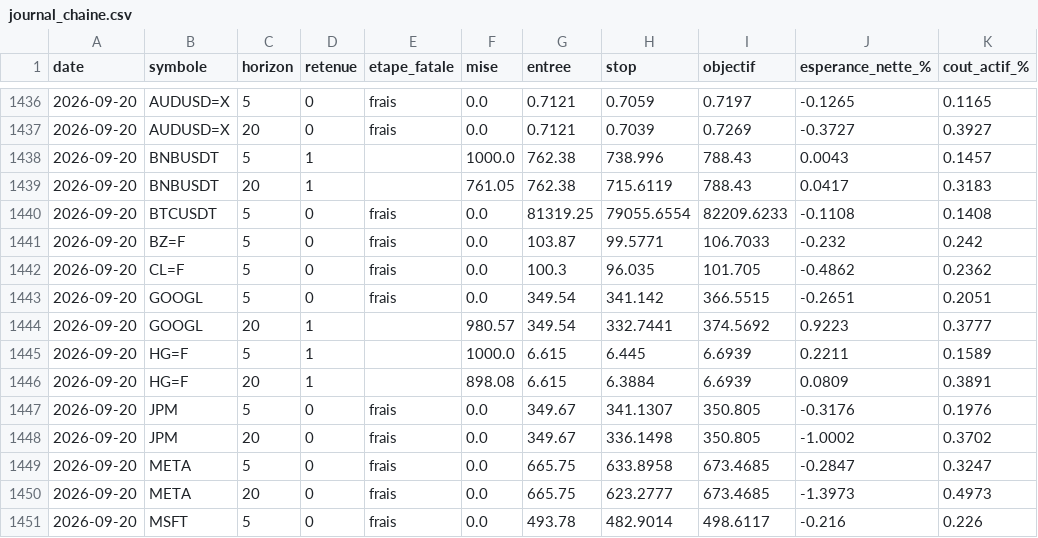
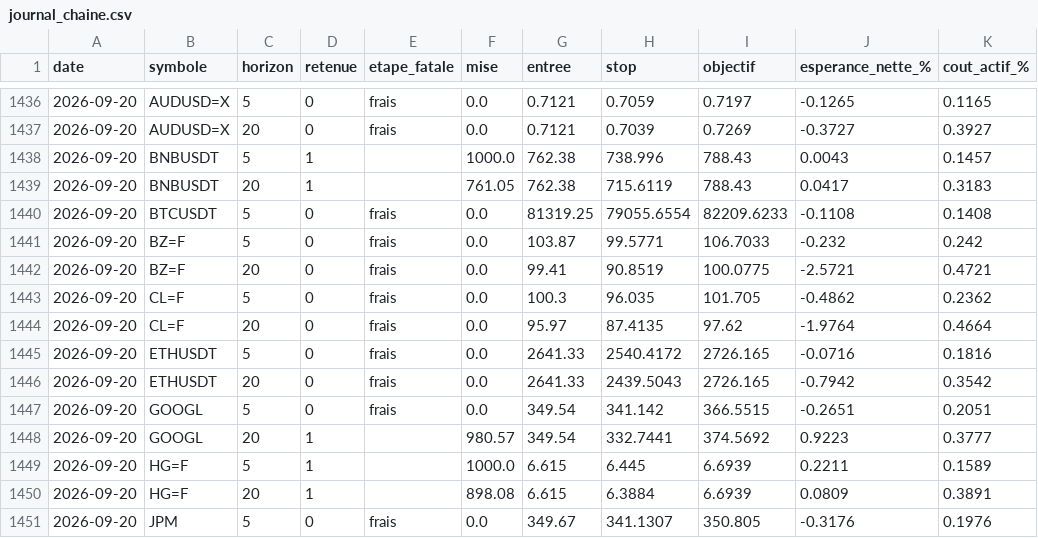
Before and after one commit to David-GNLF/marketlab, a CSV file: data_local/journal_chaine.csv, drawn as a sheet; only a part is shown, gaps mark what is left out; the shorter side is filled out with more unchanged rows.

```diff
--- a/data_local/journal_chaine.csv
+++ b/data_local/journal_chaine.csv
@@ -1441,3 +1441,7 @@ date,symbole,horizon,retenue,etape_fatale,mise,entree,stop,objectif,esperance_ne
 2026-09-20,BZ=F,5,0,frais,0.0,103.87,99.5771,106.7033,-0.232,0.242
+2026-09-20,BZ=F,20,0,frais,0.0,99.41,90.8519,100.0775,-2.5721,0.4721
 2026-09-20,CL=F,5,0,frais,0.0,100.3,96.035,101.705,-0.4862,0.2362
+2026-09-20,CL=F,20,0,frais,0.0,95.97,87.4135,97.62,-1.9764,0.4664
+2026-09-20,ETHUSDT,5,0,frais,0.0,2641.33,2540.4172,2726.165,-0.0716,0.1816
+2026-09-20,ETHUSDT,20,0,frais,0.0,2641.33,2439.5043,2726.165,-0.7942,0.3542
 2026-09-20,GOOGL,5,0,frais,0.0,349.54,341.142,366.5515,-0.2651,0.2051
```
Also changed, not shown: data_local/banc_ventes.csv, data_local/journal_decisions.csv, 5 other files.
